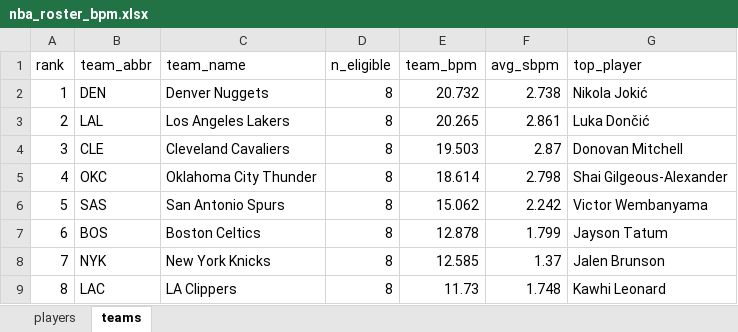
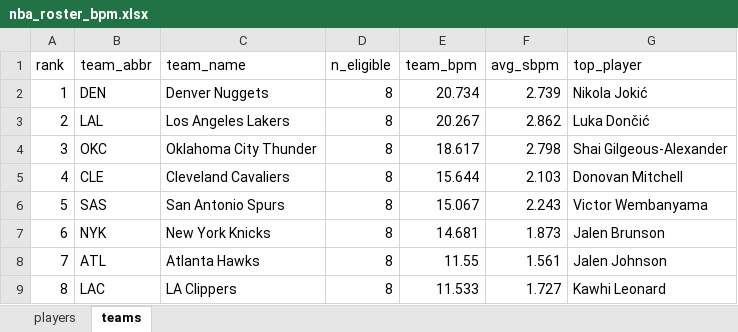
Before and after one commit to egomaniacsfantasy/oddsgodslanding, an Excel workbook: nba/public/data/nba_roster_bpm.xlsx, sheet teams, drawn as a sheet; only a part is shown; values as stored, in another font and other column widths than the file's, no borders; the diff covers the shown part only; the diff names each change by its address in the sheet, - before the commit and + after, or states it on an @@ line.

```diff
--- a/nba/public/data/nba_roster_bpm.xlsx (sheet teams)
+++ b/nba/public/data/nba_roster_bpm.xlsx (sheet teams)
-E2 (team_bpm): 20.732
+E2 (team_bpm): 20.734
-F2 (avg_sbpm): 2.738
+F2 (avg_sbpm): 2.739
-E3 (team_bpm): 20.265
+E3 (team_bpm): 20.267
-F3 (avg_sbpm): 2.861
+F3 (avg_sbpm): 2.862
-B4 (team_abbr): CLE
+B4 (team_abbr): OKC
-C4 (team_name): Cleveland Cavaliers
+C4 (team_name): Oklahoma City Thunder
-E4 (team_bpm): 19.503
+E4 (team_bpm): 18.617
-F4 (avg_sbpm): 2.87
+F4 (avg_sbpm): 2.798
-G4 (top_player): Donovan Mitchell
+G4 (top_player): Shai Gilgeous-Alexander
-B5 (team_abbr): OKC
+B5 (team_abbr): CLE
-C5 (team_name): Oklahoma City Thunder
+C5 (team_name): Cleveland Cavaliers
-E5 (team_bpm): 18.614
+E5 (team_bpm): 15.644
-F5 (avg_sbpm): 2.798
+F5 (avg_sbpm): 2.103
-G5 (top_player): Shai Gilgeous-Alexander
+G5 (top_player): Donovan Mitchell
-E6 (team_bpm): 15.062
+E6 (team_bpm): 15.067
-F6 (avg_sbpm): 2.242
+F6 (avg_sbpm): 2.243
-B7 (team_abbr): BOS
+B7 (team_abbr): NYK
-C7 (team_name): Boston Celtics
+C7 (team_name): New York Knicks
-E7 (team_bpm): 12.878
+E7 (team_bpm): 14.681
-F7 (avg_sbpm): 1.799
+F7 (avg_sbpm): 1.873
-G7 (top_player): Jayson Tatum
+G7 (top_player): Jalen Brunson
-B8 (team_abbr): NYK
+B8 (team_abbr): ATL
-C8 (team_name): New York Knicks
+C8 (team_name): Atlanta Hawks
-E8 (team_bpm): 12.585
+E8 (team_bpm): 11.55
-F8 (avg_sbpm): 1.37
+F8 (avg_sbpm): 1.561
-G8 (top_player): Jalen Brunson
+G8 (top_player): Jalen Johnson
-E9 (team_bpm): 11.73
+E9 (team_bpm): 11.533
-F9 (avg_sbpm): 1.748
+F9 (avg_sbpm): 1.727
```
Also changed, not shown: 97 edited cells elsewhere in this sheet, sheet players, nba/public/data/nba_matchup_probs.xlsx, nba/public/data/nba_rankings.xlsx, 13 other files.
